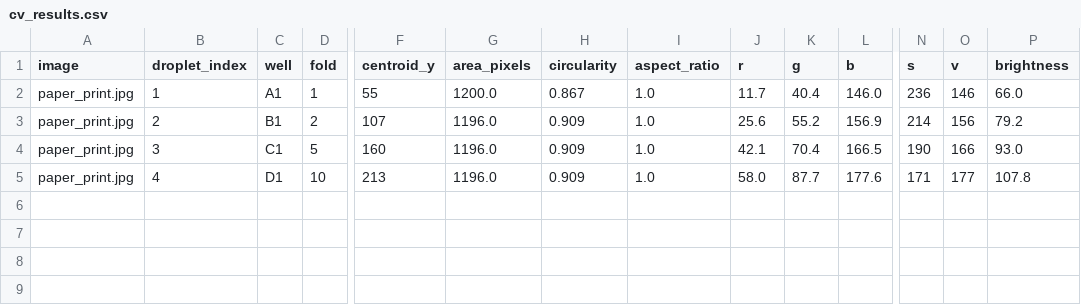
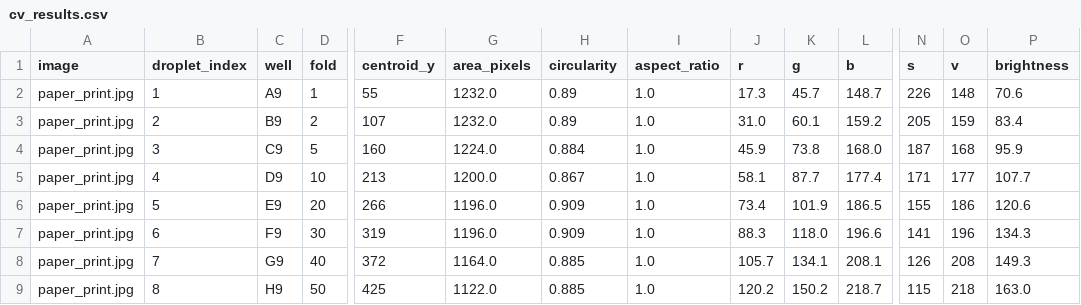
Before and after one commit to Sanjay-Iyer/ot2-lab-suite, a CSV file: vision_tests/outputs/cv_results.csv, drawn as a sheet; only a part is shown, gaps mark what is left out; rows hold the shown columns only; the diff names each change by its address in the sheet, - before the commit and + after, or states it on an @@ line.

Commit message:
3d print test

```diff
--- a/vision_tests/outputs/cv_results.csv
+++ b/vision_tests/outputs/cv_results.csv
-C2 (well): A1
+C2 (well): A9
-G2 (area_pixels): 1200.0
+G2 (area_pixels): 1232.0
-H2 (circularity): 0.867
+H2 (circularity): 0.89
-J2 (r): 11.7
+J2 (r): 17.3
-K2 (g): 40.4
+K2 (g): 45.7
-L2 (b): 146.0
+L2 (b): 148.7
-N2 (s): 236
+N2 (s): 226
-O2 (v): 146
+O2 (v): 148
-P2 (brightness): 66.0
+P2 (brightness): 70.6
-C3 (well): B1
+C3 (well): B9
-G3 (area_pixels): 1196.0
+G3 (area_pixels): 1232.0
-H3 (circularity): 0.909
+H3 (circularity): 0.89
-J3 (r): 25.6
+J3 (r): 31.0
-K3 (g): 55.2
+K3 (g): 60.1
-L3 (b): 156.9
+L3 (b): 159.2
-N3 (s): 214
+N3 (s): 205
-O3 (v): 156
+O3 (v): 159
-P3 (brightness): 79.2
+P3 (brightness): 83.4
-C4 (well): C1
+C4 (well): C9
-G4 (area_pixels): 1196.0
+G4 (area_pixels): 1224.0
-H4 (circularity): 0.909
+H4 (circularity): 0.884
-J4 (r): 42.1
+J4 (r): 45.9
-K4 (g): 70.4
+K4 (g): 73.8
-L4 (b): 166.5
+L4 (b): 168.0
-N4 (s): 190
+N4 (s): 187
-O4 (v): 166
+O4 (v): 168
-P4 (brightness): 93.0
+P4 (brightness): 95.9
-C5 (well): D1
+C5 (well): D9
-G5 (area_pixels): 1196.0
+G5 (area_pixels): 1200.0
-H5 (circularity): 0.909
+H5 (circularity): 0.867
-J5 (r): 58.0
+J5 (r): 58.1
-L5 (b): 177.6
+L5 (b): 177.4
-P5 (brightness): 107.8
+P5 (brightness): 107.7
+row 6: paper_print.jpg | 5 | E9 | 20 | 266 | 1196.0 | 0.909 | 1.0 | 73.4 | 101.9 | 186.5 | 155 | 186 | 120.6
+row 7: paper_print.jpg | 6 | F9 | 30 | 319 | 1196.0 | 0.909 | 1.0 | 88.3 | 118.0 | 196.6 | 141 | 196 | 134.3
+row 8: paper_print.jpg | 7 | G9 | 40 | 372 | 1164.0 | 0.885 | 1.0 | 105.7 | 134.1 | 208.1 | 126 | 208 | 149.3
+row 9: paper_print.jpg | 8 | H9 | 50 | 425 | 1122.0 | 0.885 | 1.0 | 120.2 | 150.2 | 218.7 | 115 | 218 | 163.0
```
Also changed, not shown: 9 other files.
